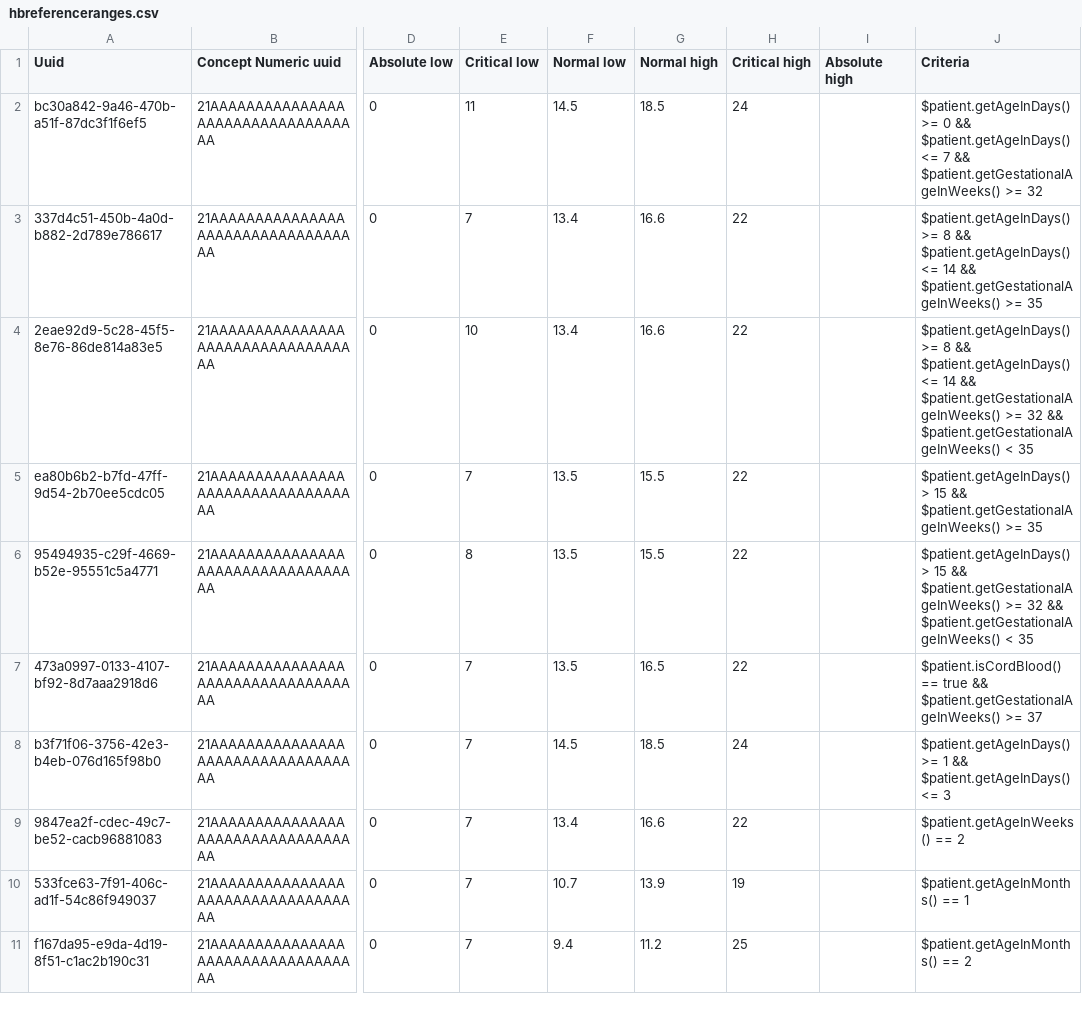
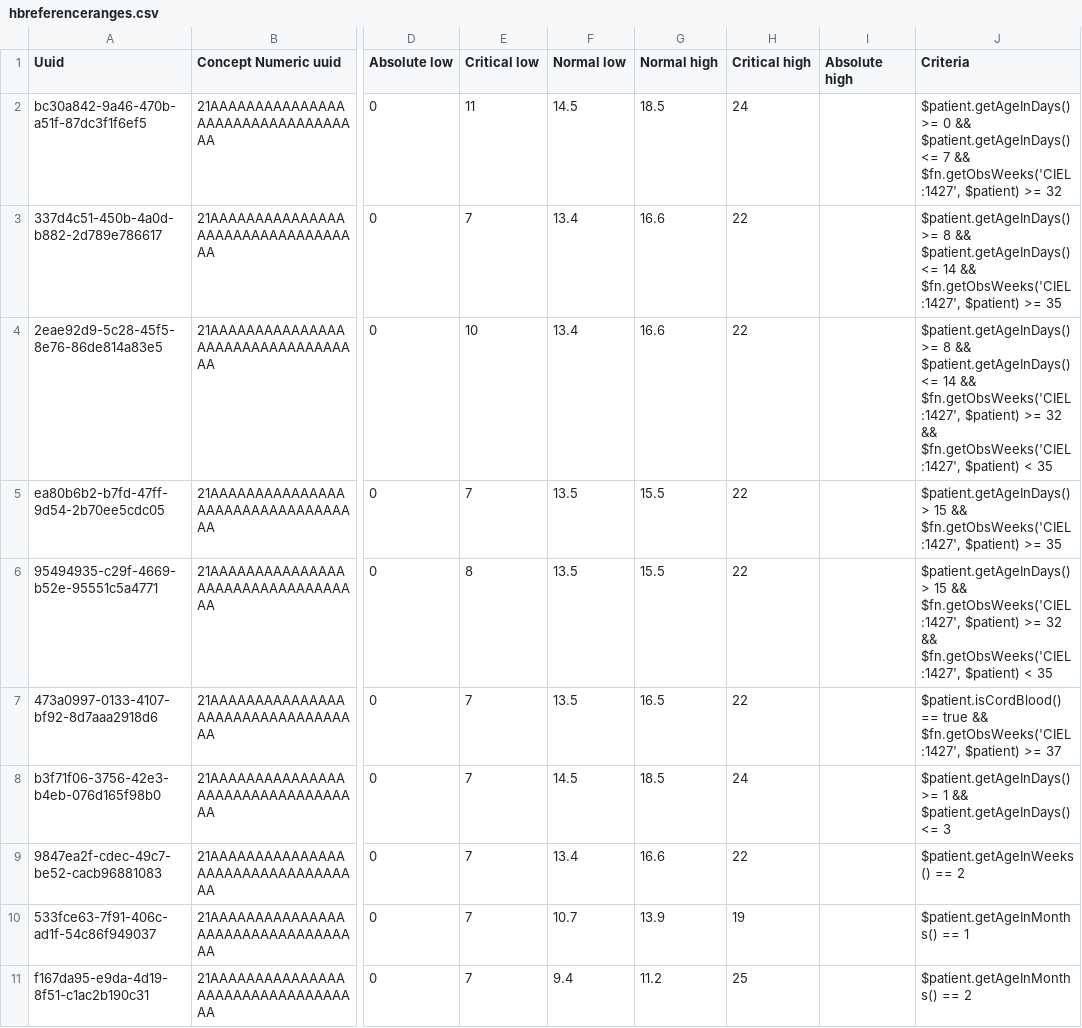
Before and after one commit to openmrs/openmrs-content-referenceapplication-demo, a CSV file: configuration/backend_configuration/conceptreferencerange/hbreferenceranges.csv, drawn as a sheet; only a part is shown, gaps mark what is left out; the diff names each change by its address in the sheet, - before the commit and + after, or states it on an @@ line.

Commit message:
Update hbreferenceranges.csv
Update the calculation for gestation in weeks

```diff
--- a/configuration/backend_configuration/conceptreferencerange/hbreferenceranges.csv
+++ b/configuration/backend_configuration/conceptreferencerange/hbreferenceranges.csv
-J2 (Criteria): …7 && $patient.getGestationalAgeInWeeks() >= 32
+J2 (Criteria): …7 && $fn.getObsWeeks('CIEL:1427', $patient) >= 32
-J3 (Criteria): …14 && $patient.getGestationalAgeInWeeks() >= 35
+J3 (Criteria): …14 && $fn.getObsWeeks('CIEL:1427', $patient) >= 35
-J4 (Criteria): …14 && $patient.getGestationalAgeInWeeks() >= 32 && $patient.getGestationalAgeInWeeks() < 35
+J4 (Criteria): …14 && $fn.getObsWeeks('CIEL:1427', $patient) >= 32 && $fn.getObsWeeks('CIEL:1427', $patient) < 35
-J5 (Criteria): …15 && $patient.getGestationalAgeInWeeks() >= 35
+J5 (Criteria): …15 && $fn.getObsWeeks('CIEL:1427', $patient) >= 35
-J6 (Criteria): …15 && $patient.getGestationalAgeInWeeks() >= 32 && $patient.getGestationalAgeInWeeks() < 35
+J6 (Criteria): …15 && $fn.getObsWeeks('CIEL:1427', $patient) >= 32 && $fn.getObsWeeks('CIEL:1427', $patient) < 35
-J7 (Criteria): …true && $patient.getGestationalAgeInWeeks() >= 37
+J7 (Criteria): …true && $fn.getObsWeeks('CIEL:1427', $patient) >= 37
```
